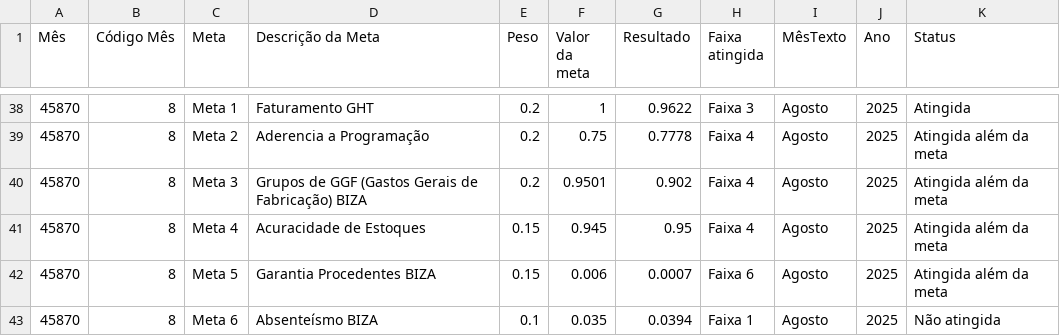
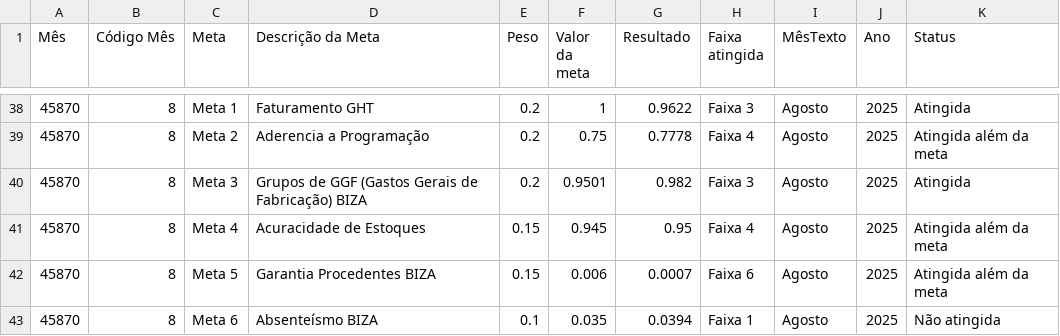
Before and after one commit to SGIBIZA/Painel-de-Metas-BIZA, a CSV file: Painel_metas_BIZA.csv, drawn as a sheet; only a part is shown, gaps mark what is left out.

```diff
--- a/Painel_metas_BIZA.csv
+++ b/Painel_metas_BIZA.csv
@@ -39,3 +39,3 @@ Mês;Código Mês;Meta;Descrição da Meta;Peso;Valor da meta;Resultado;Faixa at
 45870;8;Meta 2;Aderencia a Programação;0.2;0.75;0.7778;Faixa 4;Agosto;2025;Atingida além da meta;
-45870;8;Meta 3;Grupos de GGF (Gastos Gerais de Fabricação) BIZA;0.2;0.9501;0.902;Faixa 4;Agosto;2025;Atingida além da meta;
+45870;8;Meta 3;Grupos de GGF (Gastos Gerais de Fabricação) BIZA;0.2;0.9501;0.982;Faixa 3;Agosto;2025;Atingida;
 45870;8;Meta 4;Acuracidade de Estoques;0.15;0.945;0.95;Faixa 4;Agosto;2025;Atingida além da meta;
```
